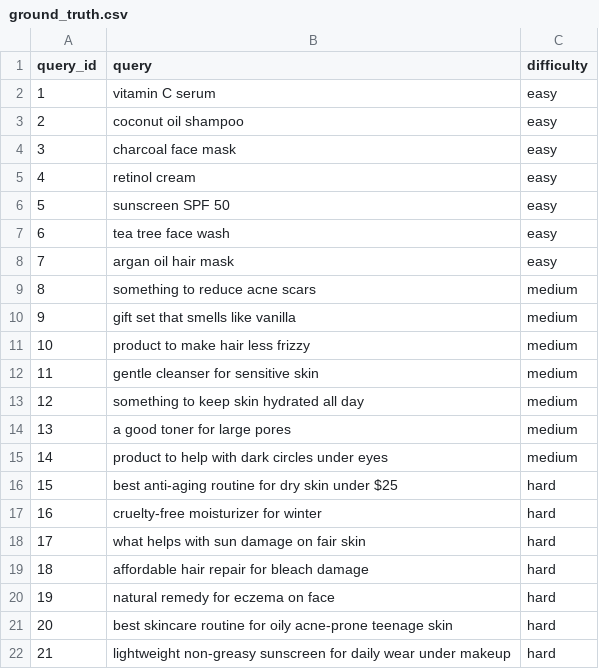
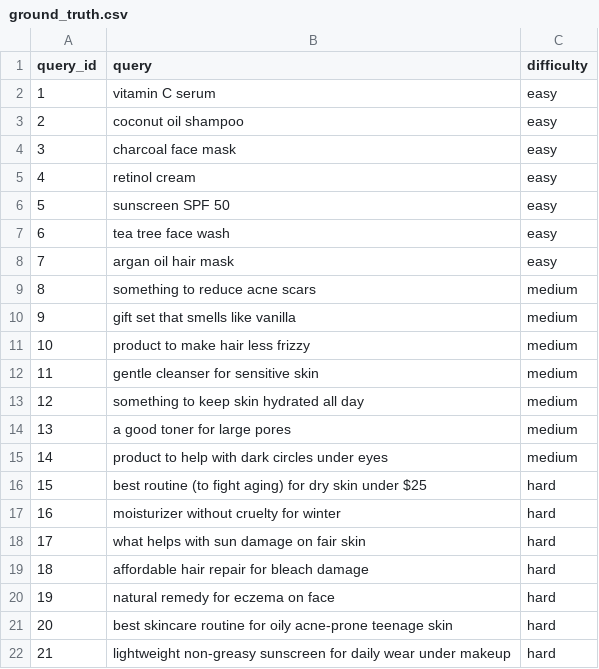
Before and after one commit to UBC-MDS/DSCI_575_project_willchh_jiromig, a CSV file: data/processed/ground_truth.csv, drawn as a sheet.

Commit message:
chore: made ground truth queries 15 and 16 much harder by taking out keywords

```diff
--- a/data/processed/ground_truth.csv
+++ b/data/processed/ground_truth.csv
@@ -15,4 +15,4 @@ query_id,query,difficulty
 14,product to help with dark circles under eyes,medium
-15,best anti-aging routine for dry skin under $25,hard
-16,cruelty-free moisturizer for winter,hard
+15,best routine (to fight aging) for dry skin under $25,hard
+16,moisturizer without cruelty for winter,hard
 17,what helps with sun damage on fair skin,hard
```
